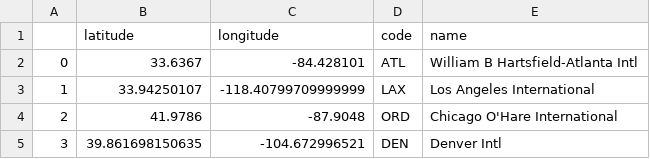
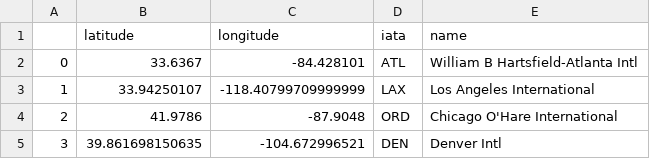
Before and after one commit to zzhang786/TheSkyOfUS, a CSV file: airports_name.csv, drawn as a sheet; only a part is shown.

Commit message:
Update airports_name.csv

```diff
--- a/airports_name.csv
+++ b/airports_name.csv
@@ -1,2 +1,2 @@
-,latitude,longitude,code,name
+,latitude,longitude,iata,name
 0,33.6367,-84.428101,ATL,William B Hartsfield-Atlanta Intl
```
